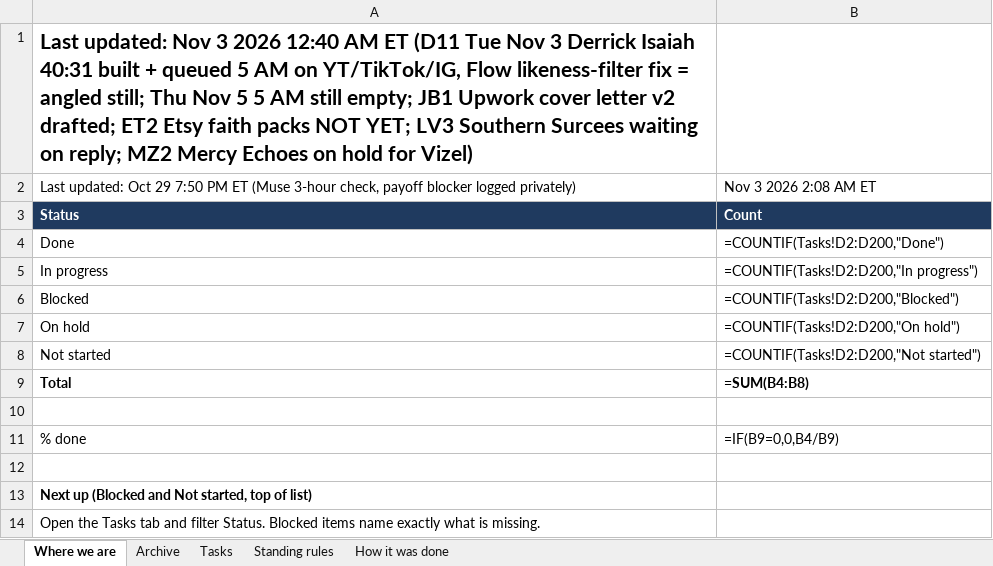
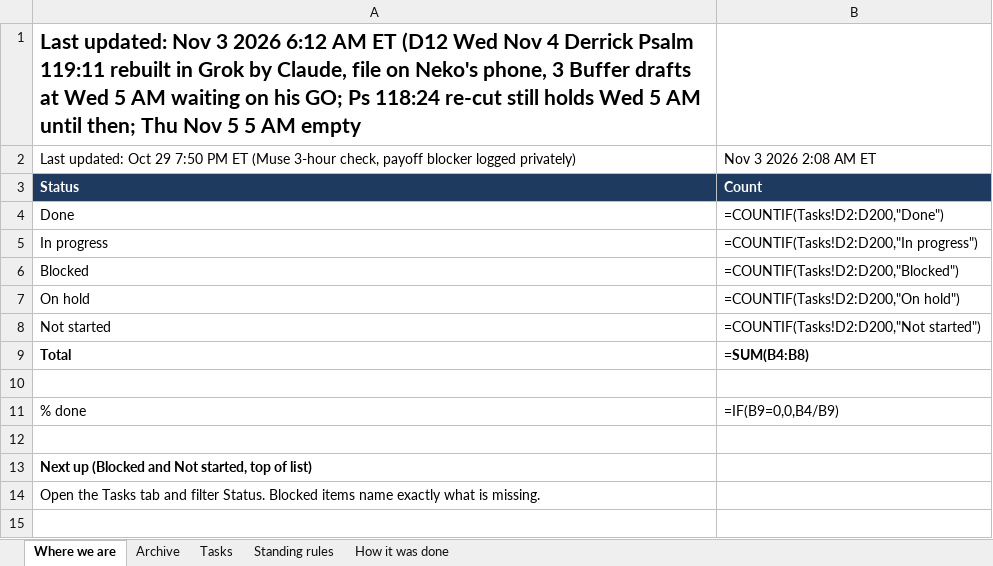
Before and after one commit to nekohusser-beep/morning-word-videos., an Excel workbook: overnight/Claude-Work-Tracker.xlsx, sheet Where we are, drawn as a sheet; values as stored, in another font and other column widths than the file's, no borders; formulas without a stored value are shown as written; the diff names each change by its address in the sheet, - before the commit and + after, or states it on an @@ line.

```diff
--- a/overnight/Claude-Work-Tracker.xlsx (sheet Where we are)
+++ b/overnight/Claude-Work-Tracker.xlsx (sheet Where we are)
-A1: …3 2026 12:40 AM ET (D11 Tue Nov 3 Derrick Isaiah 40:31 built + queued 5 AM on YT/TikTok/IG, Flow likeness-filter fix = angled still; Thu Nov 5 5 AM still empty; JB1 Upwork cover letter v2 drafted; ET2 Etsy faith packs NOT YET; LV3 Southern Surcees waiting on reply; MZ2 Mercy Echoes on hold for Vizel)
+A1: …3 2026 6:12 AM ET (D12 Wed Nov 4 Derrick Psalm 119:11 rebuilt in Grok by Claude, file on Neko's phone, 3 Buffer drafts at Wed 5 AM waiting on his GO; Ps 118:24 re-cut still holds Wed 5 AM until then; Thu Nov 5 5 AM empty
```
Also changed, not shown: sheet Tasks, 1 other file.
